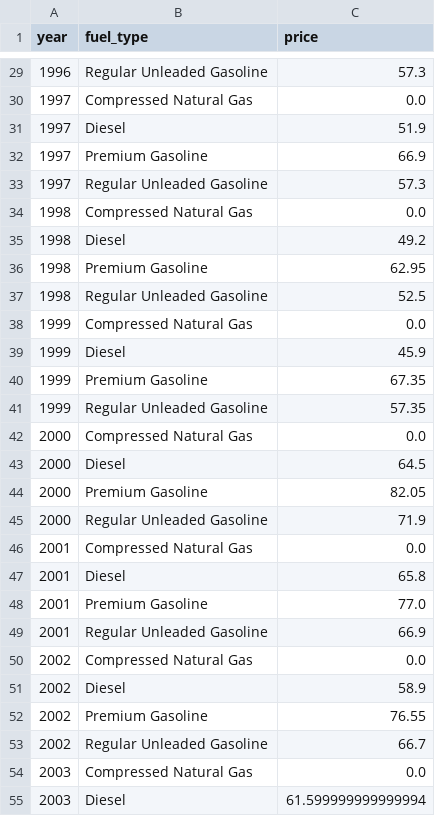
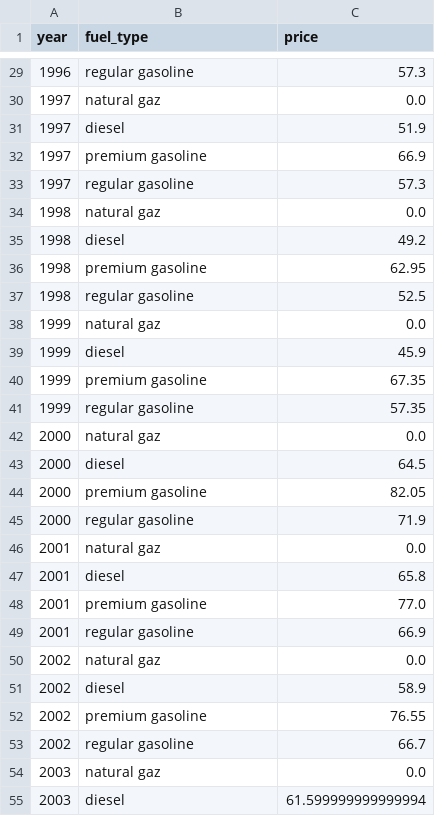
Before and after one commit to a-irizi/data-visualisation-project, a CSV file: data/fuel_prices.csv, drawn as a sheet; only a part is shown, gaps mark what is left out; the diff covers the shown part only.

Commit message:
Use same fuel type name in fuel consumption and fule price dataframes

```diff
--- a/data/fuel_prices.csv
+++ b/data/fuel_prices.csv
@@ -29,27 +29,27 @@ year,fuel_type,price
-1996,Regular Unleaded Gasoline,57.3
-1997,Compressed Natural Gas,0.0
-1997,Diesel,51.9
-1997,Premium Gasoline,66.9
-1997,Regular Unleaded Gasoline,57.3
-1998,Compressed Natural Gas,0.0
-1998,Diesel,49.2
-1998,Premium Gasoline,62.95
-1998,Regular Unleaded Gasoline,52.5
-1999,Compressed Natural Gas,0.0
-1999,Diesel,45.9
-1999,Premium Gasoline,67.35
-1999,Regular Unleaded Gasoline,57.35
-2000,Compressed Natural Gas,0.0
-2000,Diesel,64.5
-2000,Premium Gasoline,82.05
-2000,Regular Unleaded Gasoline,71.9
-2001,Compressed Natural Gas,0.0
-2001,Diesel,65.8
-2001,Premium Gasoline,77.0
-2001,Regular Unleaded Gasoline,66.9
-2002,Compressed Natural Gas,0.0
-2002,Diesel,58.9
-2002,Premium Gasoline,76.55
-2002,Regular Unleaded Gasoline,66.7
-2003,Compressed Natural Gas,0.0
-2003,Diesel,61.599999999999994
+1996,regular gasoline,57.3
+1997,natural gaz,0.0
+1997,diesel,51.9
+1997,premium gasoline,66.9
+1997,regular gasoline,57.3
+1998,natural gaz,0.0
+1998,diesel,49.2
+1998,premium gasoline,62.95
+1998,regular gasoline,52.5
+1999,natural gaz,0.0
+1999,diesel,45.9
+1999,premium gasoline,67.35
+1999,regular gasoline,57.35
+2000,natural gaz,0.0
+2000,diesel,64.5
+2000,premium gasoline,82.05
+2000,regular gasoline,71.9
+2001,natural gaz,0.0
+2001,diesel,65.8
+2001,premium gasoline,77.0
+2001,regular gasoline,66.9
+2002,natural gaz,0.0
+2002,diesel,58.9
+2002,premium gasoline,76.55
+2002,regular gasoline,66.7
+2003,natural gaz,0.0
+2003,diesel,61.599999999999994
```
Also changed, not shown: 104 edited cells elsewhere in this file, 2 other files.
